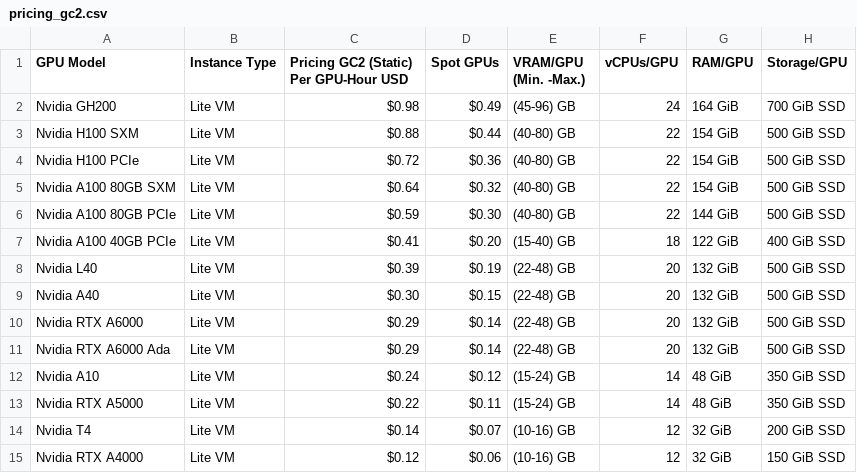
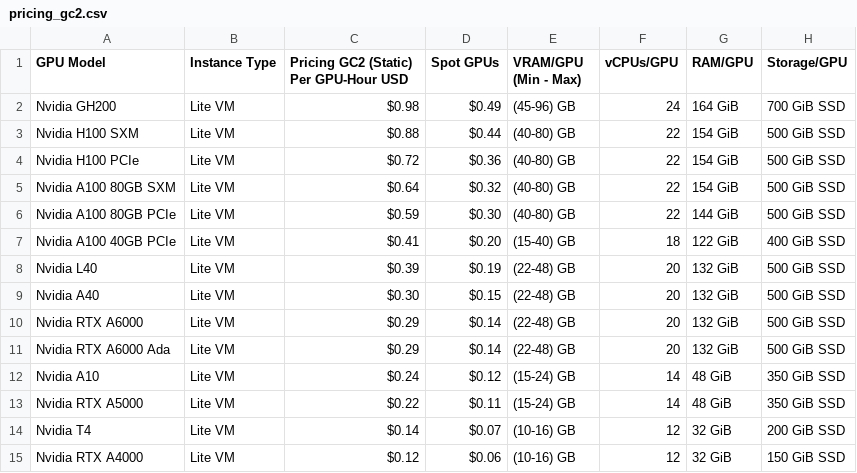
Before and after one commit to DATAOORTS/pricing, a CSV file: pricing_gc2.csv, drawn as a sheet.

Commit message:
Update pricing_gc2.csv

```diff
--- a/pricing_gc2.csv
+++ b/pricing_gc2.csv
@@ -1,2 +1,2 @@
-GPU Model, Instance Type, Pricing GC2 (Static) Per GPU-Hour USD, Spot GPUs, VRAM/GPU (Min. -Max.), vCPUs/GPU, RAM/GPU, Storage/GPU,
+GPU Model, Instance Type, Pricing GC2 (Static) Per GPU-Hour USD, Spot GPUs, VRAM/GPU (Min - Max), vCPUs/GPU, RAM/GPU, Storage/GPU,
 Nvidia GH200, Lite VM, $0.98, $0.49, (45-96) GB, 24, 164 GiB, 700 GiB SSD,
```
